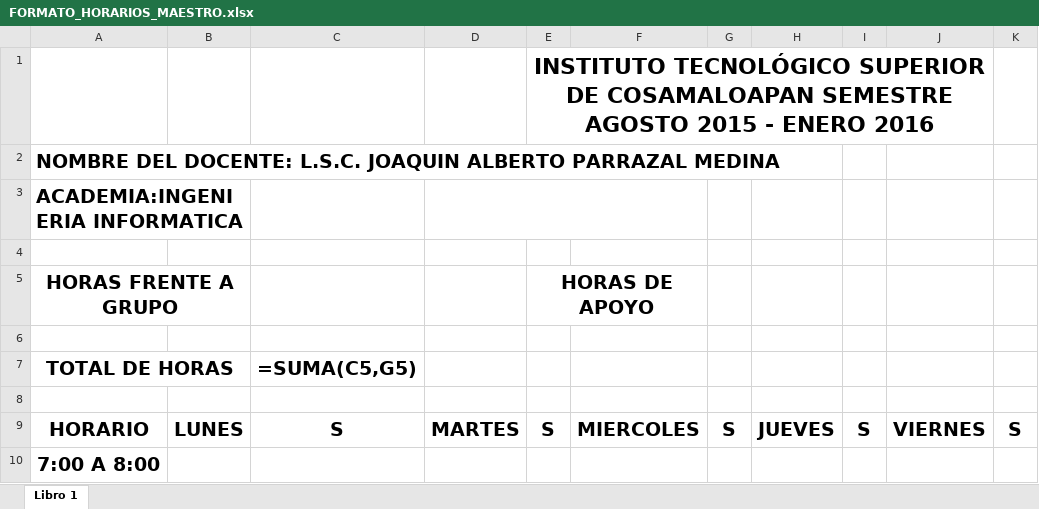
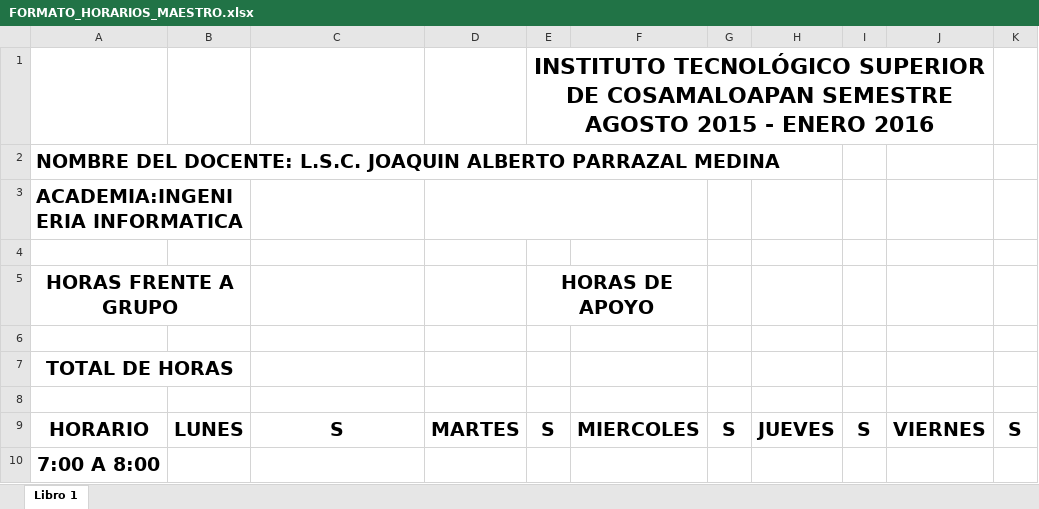
Before and after one commit to spartan777/ProyectoResidencias, an Excel workbook: application/template/FORMATO_HORARIOS_MAESTRO.xlsx, sheet Libro 1, drawn as a sheet; only a part is shown; values as stored, in another font and other column widths than the file's, no borders; charts and pictures not drawn; the diff names each change by its address in the sheet, - before the commit and + after, or states it on an @@ line.

```diff
--- a/application/template/FORMATO_HORARIOS_MAESTRO.xlsx (sheet Libro 1)
+++ b/application/template/FORMATO_HORARIOS_MAESTRO.xlsx (sheet Libro 1)
-C7: =SUMA(C5,G5)
+C7: (empty)
```
Also changed, not shown: 2 other files.
